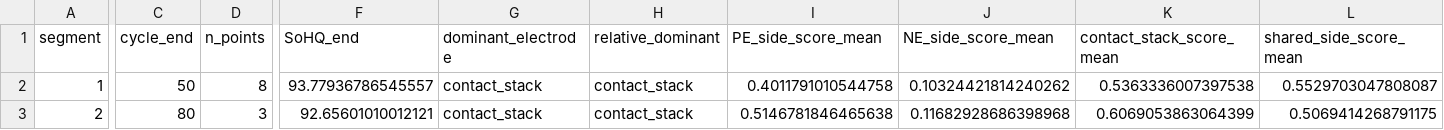
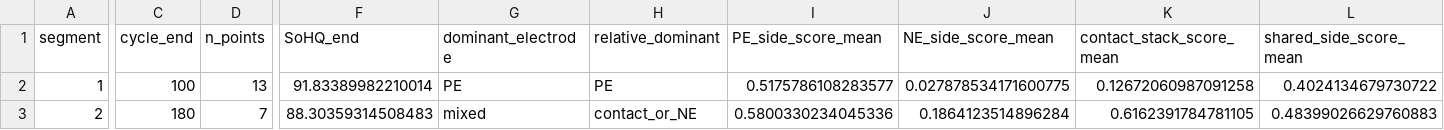
Before and after one commit to Hwiho/cyclediag, a CSV file: example/output/electrode_segments/M01Ch024_electrode_segments.csv, drawn as a sheet; only a part is shown, gaps mark what is left out; the diff covers the shown part only; the diff names each change by its address in the sheet, - before the commit and + after, or states it on an @@ line.

```diff
--- a/example/output/electrode_segments/M01Ch024_electrode_segments.csv
+++ b/example/output/electrode_segments/M01Ch024_electrode_segments.csv
-C2 (cycle_end): 50
+C2 (cycle_end): 100
-D2 (n_points): 8
+D2 (n_points): 13
-F2 (SoHQ_end): 93.77936786545557
+F2 (SoHQ_end): 91.83389982210014
-G2 (dominant_electrode): contact_stack
+G2 (dominant_electrode): PE
-H2 (relative_dominant): contact_stack
+H2 (relative_dominant): PE
-I2 (PE_side_score_mean): 0.4011791010544758
+I2 (PE_side_score_mean): 0.5175786108283577
-J2 (NE_side_score_mean): 0.10324421814240262
+J2 (NE_side_score_mean): 0.027878534171600775
-K2 (contact_stack_score_mean): 0.5363336007397538
+K2 (contact_stack_score_mean): 0.12672060987091258
-L2 (shared_side_score_mean): 0.5529703047808087
+L2 (shared_side_score_mean): 0.4024134679730722
-C3 (cycle_end): 80
+C3 (cycle_end): 180
-D3 (n_points): 3
+D3 (n_points): 7
-F3 (SoHQ_end): 92.65601010012121
+F3 (SoHQ_end): 88.30359314508483
-G3 (dominant_electrode): contact_stack
+G3 (dominant_electrode): mixed
-H3 (relative_dominant): contact_stack
+H3 (relative_dominant): contact_or_NE
-I3 (PE_side_score_mean): 0.5146781846465638
+I3 (PE_side_score_mean): 0.5800330234045336
-J3 (NE_side_score_mean): 0.11682928686398968
+J3 (NE_side_score_mean): 0.1864123514896284
-K3 (contact_stack_score_mean): 0.6069053863064399
+K3 (contact_stack_score_mean): 0.6162391784781105
-L3 (shared_side_score_mean): 0.5069414268791175
+L3 (shared_side_score_mean): 0.48399026629760883
```
Also changed, not shown: 3 removed rows and 53 edited cells elsewhere in this file, example/output/electrode_segments/M01Ch022_electrode_segments.csv, 14 other files.
